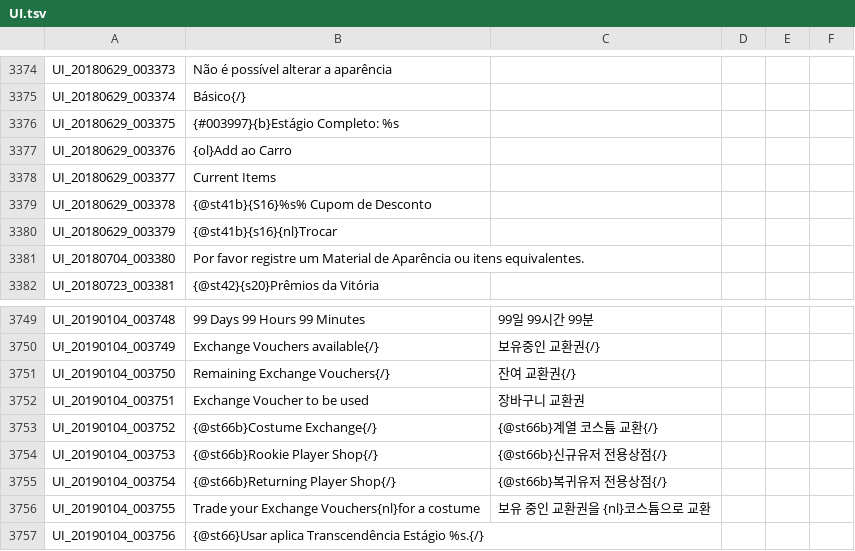
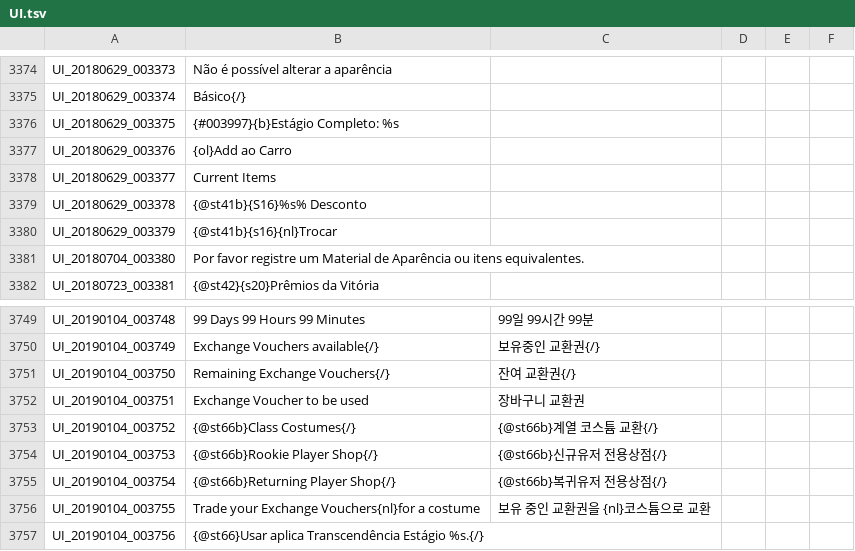
Before and after one commit to Treeofsavior/PortugueseTranslation, a TSV file: UI.tsv, drawn as a sheet; only a part is shown, gaps mark what is left out.

```diff
--- a/UI.tsv
+++ b/UI.tsv
@@ -3378,3 +3378,3 @@ UI_20180629_003376	{ol}Add ao Carro
 UI_20180629_003377	Current Items
-UI_20180629_003378	{@st41b}{S16}%s% Cupom de Desconto
+UI_20180629_003378	{@st41b}{S16}%s% Desconto
 UI_20180629_003379	{@st41b}{s16}{nl}Trocar
@@ -3752,3 +3752,3 @@ UI_20190104_003750	  Remaining Exchange Vouchers{/}	  잔여 교환권{/}
 UI_20190104_003751	Exchange Voucher to be used	장바구니 교환권			
-UI_20190104_003752	{@st66b}Costume Exchange{/}	{@st66b}계열 코스튬 교환{/}				
+UI_20190104_003752	{@st66b}Class Costumes{/}	{@st66b}계열 코스튬 교환{/}				
 UI_20190104_003753	{@st66b}Rookie Player Shop{/}	{@st66b}신규유저 전용상점{/}			
```
Also changed, not shown: 4 other files.
